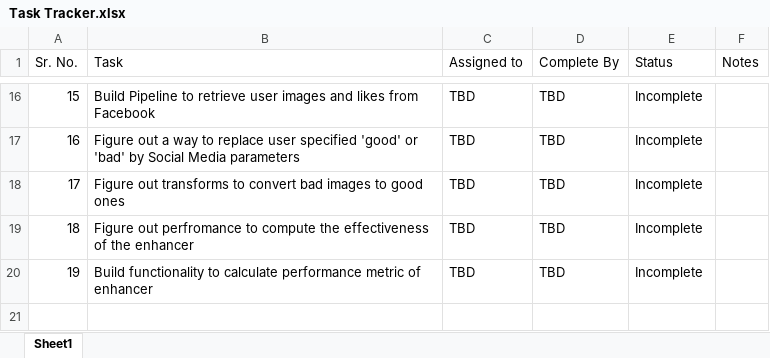
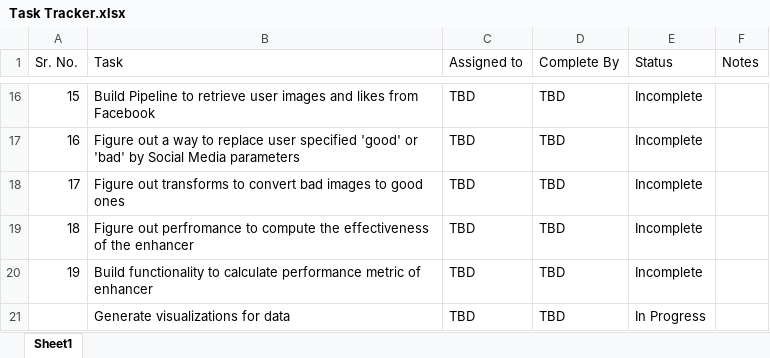
Before and after one commit to jasontellis/CS256_Project, an Excel workbook: Timeline/Task Tracker.xlsx, sheet Sheet1, drawn as a sheet; only a part is shown, gaps mark what is left out; values as stored, in another font and other column widths than the file's, no borders; the diff names each change by its address in the sheet, - before the commit and + after, or states it on an @@ line.

```diff
--- a/Timeline/Task Tracker.xlsx (sheet Sheet1)
+++ b/Timeline/Task Tracker.xlsx (sheet Sheet1)
+row 21:  | Generate visualizations for data | TBD | TBD | In Progress
```
Also changed, not shown: 26 other files.
